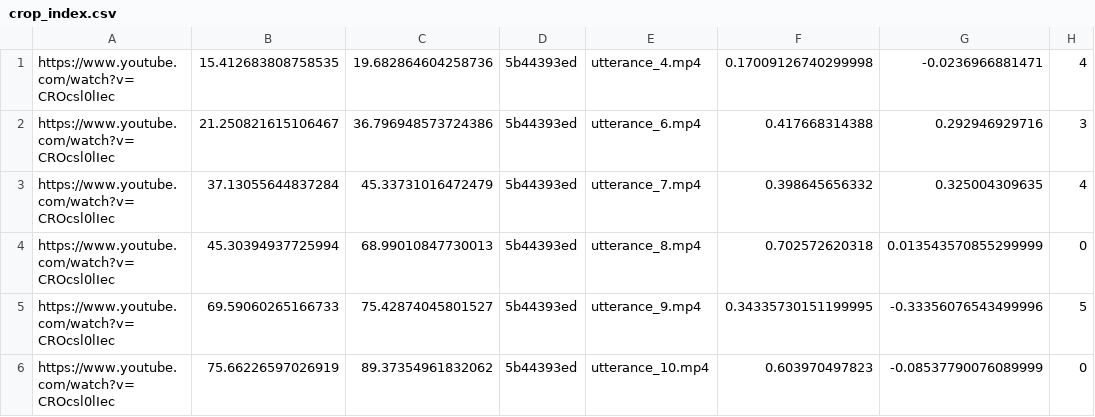
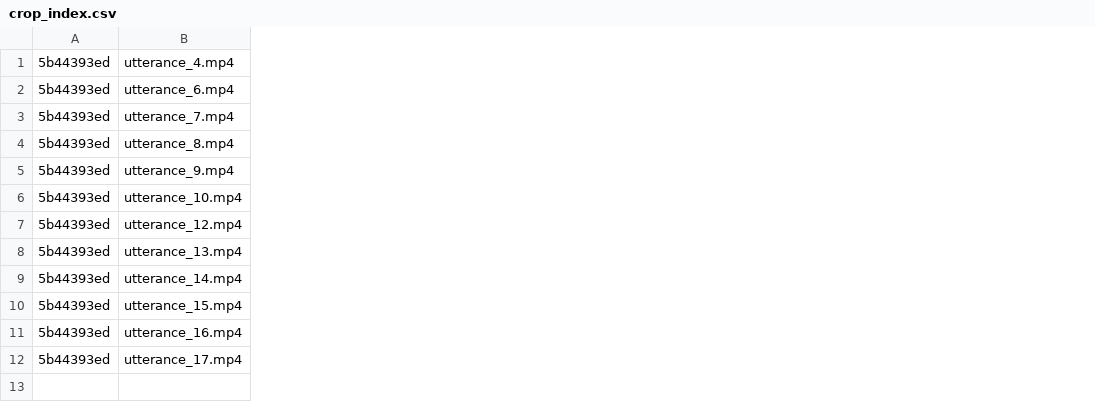
Before and after one commit to jvdavim/NCG013-Redes-Neurais-Sem-Peso, a CSV file: tmp/crop_index.csv, drawn as a sheet; removed rows and columns are numbered as before the commit, all else as after; the diff names each change by its address in the sheet, - before the commit and + after, or states it on an @@ line.

```diff
--- a/tmp/crop_index.csv
+++ b/tmp/crop_index.csv
-column A, rows 1-6: all https://www.youtube.com/watch?v=CROcsl0lIec
-column B, rows 1-6: 15.412683808758535 | 21.250821615106467 | 37.13055644837284 | 45.30394937725994 | 69.59060265166733 | 75.66226597026919
-column C, rows 1-6: 19.682864604258736 | 36.796948573724386 | 45.33731016472479 | 68.99010847730013 | 75.42874045801527 | 89.37354961832062
-column F, rows 1-6: 0.17009126740299998 | 0.417668314388 | 0.398645656332 | 0.702572620318 | 0.34335730151199995 | 0.603970497823
-column G, rows 1-6: -0.0236966881471 | 0.292946929716 | 0.325004309635 | 0.013543570855299999 | -0.33356076543499996 | -0.08537790076089999
-column H, rows 1-6: 4 | 3 | 4 | 0 | 5 | 0
+row 7: 5b44393ed | utterance_12.mp4
+row 8: 5b44393ed | utterance_13.mp4
+row 9: 5b44393ed | utterance_14.mp4
+row 10: 5b44393ed | utterance_15.mp4
+row 11: 5b44393ed | utterance_16.mp4
+row 12: 5b44393ed | utterance_17.mp4
```
Also changed, not shown: 2 other files.
